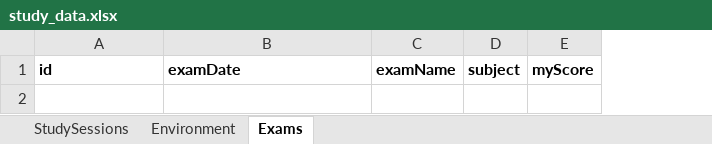
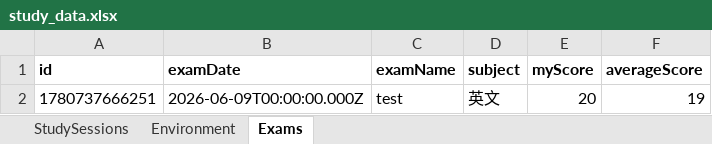
Before and after one commit to pigbearhsien/intelligent-lamp, an Excel workbook: data/study_data.xlsx, sheet Exams, drawn as a sheet; values as stored, in another font and other column widths than the file's, no borders; the diff names each change by its address in the sheet, - before the commit and + after, or states it on an @@ line.

Commit message:
feat: student can enter average score

```diff
--- a/data/study_data.xlsx (sheet Exams)
+++ b/data/study_data.xlsx (sheet Exams)
+column F (averageScore), empty
+row 2: 1780737666251 | 2026-06-09T00:00:00.000Z | test | 英文 | 20 | 19
```
Also changed, not shown: 3 other files.
